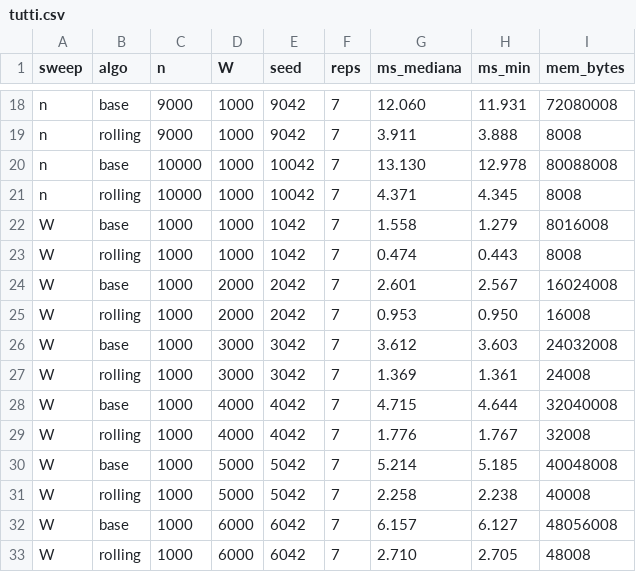
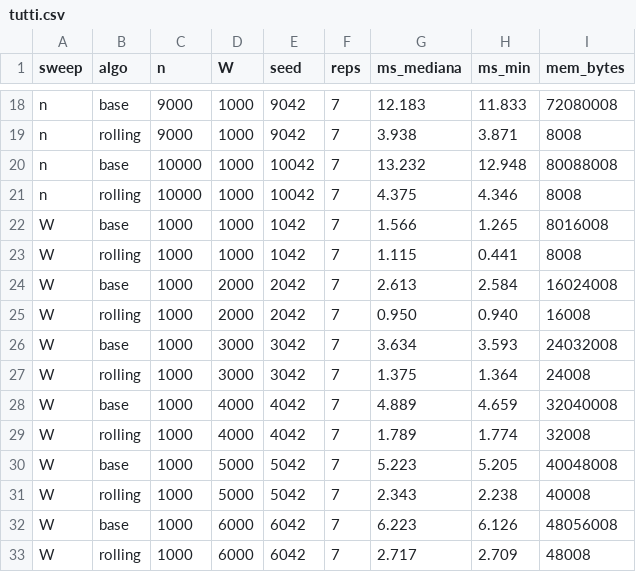
Before and after one commit to UniMarcoCesari/knapsack-dp, a CSV file: data/campagna/tutti.csv, drawn as a sheet; only a part is shown, gaps mark what is left out; the diff covers the shown part only; the diff names each change by its address in the sheet, - before the commit and + after, or states it on an @@ line.

```diff
--- a/data/campagna/tutti.csv
+++ b/data/campagna/tutti.csv
-G18 (ms_mediana): 12.060
+G18 (ms_mediana): 12.183
-H18 (ms_min): 11.931
+H18 (ms_min): 11.833
-G19 (ms_mediana): 3.911
+G19 (ms_mediana): 3.938
-H19 (ms_min): 3.888
+H19 (ms_min): 3.871
-G20 (ms_mediana): 13.130
+G20 (ms_mediana): 13.232
-H20 (ms_min): 12.978
+H20 (ms_min): 12.948
-G21 (ms_mediana): 4.371
+G21 (ms_mediana): 4.375
-H21 (ms_min): 4.345
+H21 (ms_min): 4.346
-G22 (ms_mediana): 1.558
+G22 (ms_mediana): 1.566
-H22 (ms_min): 1.279
+H22 (ms_min): 1.265
-G23 (ms_mediana): 0.474
+G23 (ms_mediana): 1.115
-H23 (ms_min): 0.443
+H23 (ms_min): 0.441
-G24 (ms_mediana): 2.601
+G24 (ms_mediana): 2.613
-H24 (ms_min): 2.567
+H24 (ms_min): 2.584
-G25 (ms_mediana): 0.953
+G25 (ms_mediana): 0.950
-H25 (ms_min): 0.950
+H25 (ms_min): 0.940
-G26 (ms_mediana): 3.612
+G26 (ms_mediana): 3.634
-H26 (ms_min): 3.603
+H26 (ms_min): 3.593
-G27 (ms_mediana): 1.369
+G27 (ms_mediana): 1.375
-H27 (ms_min): 1.361
+H27 (ms_min): 1.364
-G28 (ms_mediana): 4.715
+G28 (ms_mediana): 4.889
-H28 (ms_min): 4.644
+H28 (ms_min): 4.659
-G29 (ms_mediana): 1.776
+G29 (ms_mediana): 1.789
-H29 (ms_min): 1.767
+H29 (ms_min): 1.774
-G30 (ms_mediana): 5.214
+G30 (ms_mediana): 5.223
-H30 (ms_min): 5.185
+H30 (ms_min): 5.205
-G31 (ms_mediana): 2.258
+G31 (ms_mediana): 2.343
-G32 (ms_mediana): 6.157
+G32 (ms_mediana): 6.223
-H32 (ms_min): 6.127
+H32 (ms_min): 6.126
-G33 (ms_mediana): 2.710
+G33 (ms_mediana): 2.717
-H33 (ms_min): 2.705
+H33 (ms_min): 2.709
```
Also changed, not shown: 87 edited cells elsewhere in this file, data/campagna/dp_n.csv, data/campagna/dp_w.csv, 5 other files.
